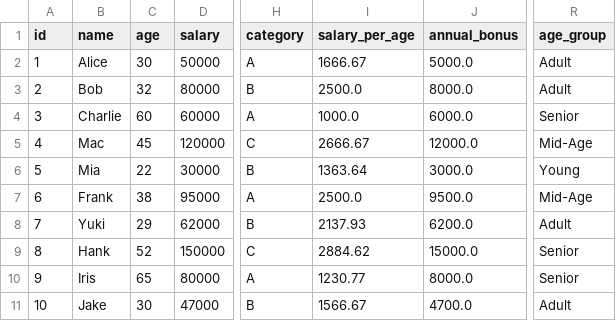
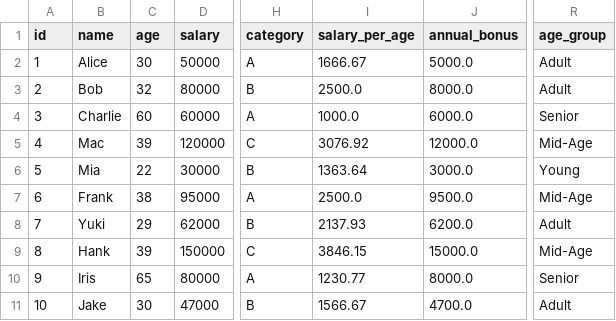
Before and after one commit to marczieee/Group-No.6-Feature-Engineering, a CSV file: output/consolidated_all_features.csv, drawn as a sheet; only a part is shown, gaps mark what is left out; the diff names each change by its address in the sheet, - before the commit and + after, or states it on an @@ line.

```diff
--- a/output/consolidated_all_features.csv
+++ b/output/consolidated_all_features.csv
-C5 (age): 45
+C5 (age): 39
-I5 (salary_per_age): 2666.67
+I5 (salary_per_age): 3076.92
-C9 (age): 52
+C9 (age): 39
-I9 (salary_per_age): 2884.62
+I9 (salary_per_age): 3846.15
-R9 (age_group): Senior
+R9 (age_group): Mid-Age
```
Also changed, not shown: output/binned_numeric_ranges.csv.
